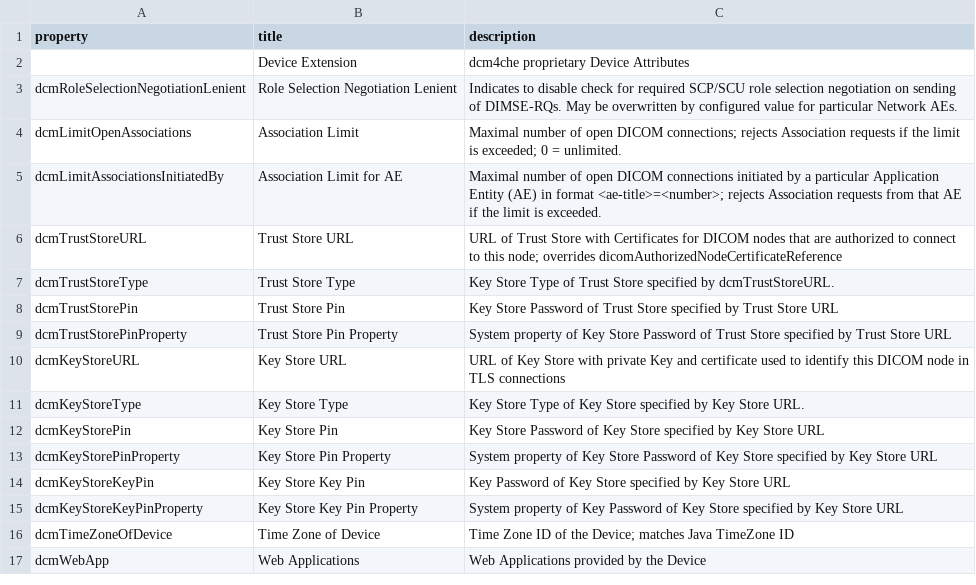
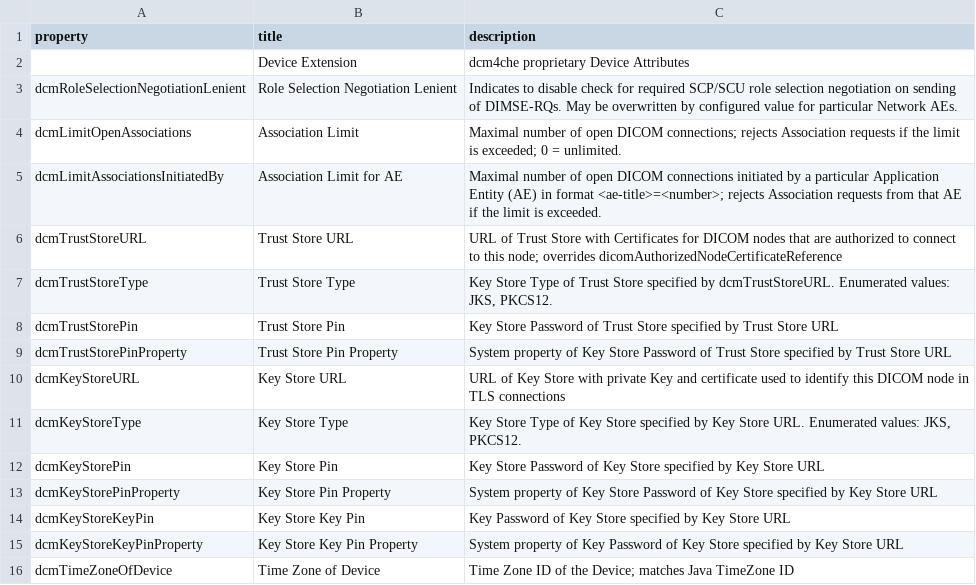
Before and after one commit to dcm4che/dcm4chee-arc-lang, a CSV file: src/csv/dcmDevice.schema.csv, drawn as a sheet; only a part is shown; the shorter side is filled out with more unchanged rows.

Commit message:
UI Configuration: Don't restrict values for KeyStore and TrustStoreType to JKS and PKCS12 fix dcm4che/dcm4chee-arc-light#2735

```diff
--- a/src/csv/dcmDevice.schema.csv
+++ b/src/csv/dcmDevice.schema.csv
@@ -6,3 +6,3 @@
 "dcmTrustStoreURL","Trust Store URL","URL of Trust Store with Certificates for DICOM nodes that are authorized to connect to this node; overrides dicomAuthorizedNodeCertificateReference"
-"dcmTrustStoreType","Trust Store Type","Key Store Type of Trust Store specified by dcmTrustStoreURL."
+"dcmTrustStoreType","Trust Store Type","Key Store Type of Trust Store specified by dcmTrustStoreURL. Enumerated values: JKS, PKCS12."
 "dcmTrustStorePin","Trust Store Pin","Key Store Password of Trust Store specified by Trust Store URL"
@@ -10,3 +10,3 @@
 "dcmKeyStoreURL","Key Store URL","URL of Key Store with private Key and certificate used to identify this DICOM node in TLS connections"
-"dcmKeyStoreType","Key Store Type","Key Store Type of Key Store specified by Key Store URL."
+"dcmKeyStoreType","Key Store Type","Key Store Type of Key Store specified by Key Store URL. Enumerated values: JKS, PKCS12."
 "dcmKeyStorePin","Key Store Pin","Key Store Password of Key Store specified by Key Store URL"
```
Also changed, not shown: 2 other files.
